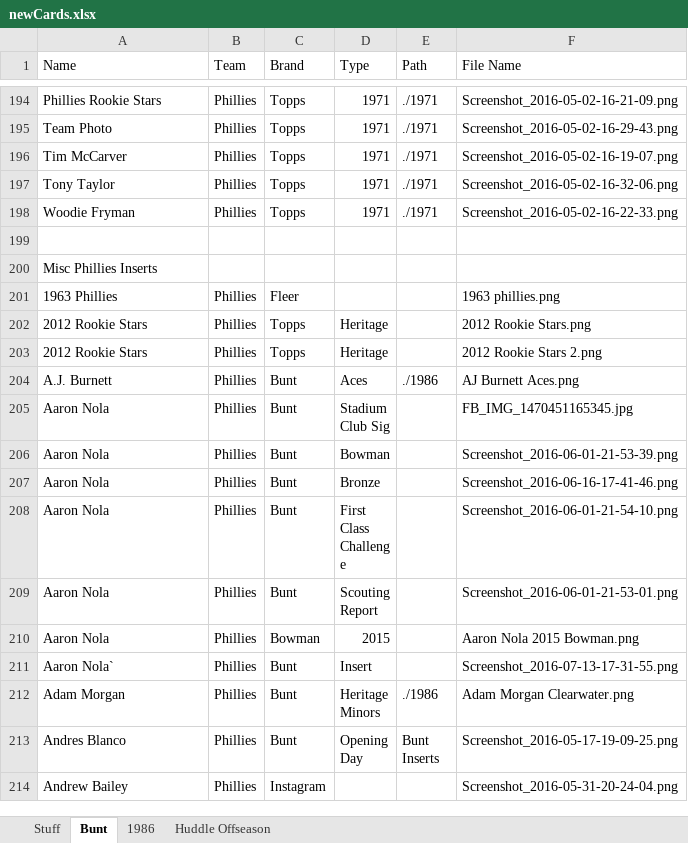
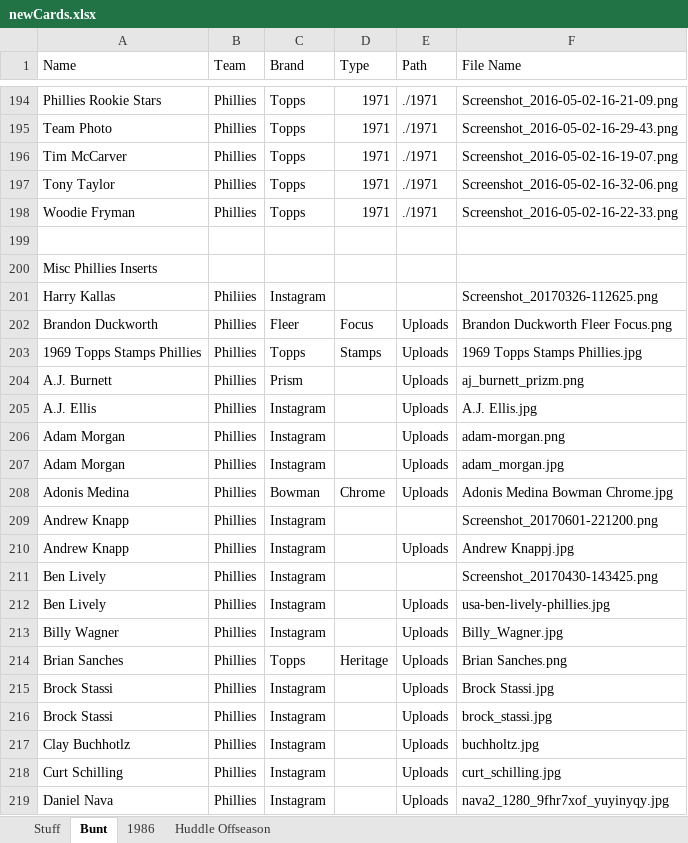
Before and after one commit to Wolfbane50/myApp, an Excel workbook: newCards.xlsx, sheet Bunt, drawn as a sheet; only a part is shown, gaps mark what is left out; the shorter side is filled out with more unchanged rows; values as stored, in another font and other column widths than the file's, no borders; the diff covers the shown part only; the diff names each change by its address in the sheet, - before the commit and + after, or states it on an @@ line.

Commit message:
Update bunt, cc, who vids, bf

```diff
--- a/newCards.xlsx (sheet Bunt)
+++ b/newCards.xlsx (sheet Bunt)
@@ row 260 moved to row 201: Harry Kallas @@
+row 202: Brandon Duckworth | Phillies | Fleer | Focus | Uploads | Brandon Duckworth Fleer Focus.png
+row 203: 1969 Topps Stamps Phillies | Phillies | Topps | Stamps | Uploads | 1969 Topps Stamps Phillies.jpg
+row 204: A.J. Burnett | Phillies | Prism |  | Uploads | aj_burnett_prizm.png
+row 205: A.J. Ellis | Phillies | Instagram |  | Uploads | A.J. Ellis.jpg
+row 206: Adam Morgan | Phillies | Instagram |  | Uploads | adam-morgan.png
+row 207: Adam Morgan | Phillies | Instagram |  | Uploads | adam_morgan.jpg
+row 208: Adonis Medina | Phillies | Bowman | Chrome | Uploads | Adonis Medina Bowman Chrome.jpg
+row 209: Andrew Knapp | Phillies | Instagram |  |  | Screenshot_20170601-221200.png
+row 210: Andrew Knapp | Phillies | Instagram |  | Uploads | Andrew Knappj.jpg
+row 211: Ben Lively | Phillies | Instagram |  |  | Screenshot_20170430-143425.png
+row 212: Ben Lively | Phillies | Instagram |  | Uploads | usa-ben-lively-phillies.jpg
+row 213: Billy Wagner | Phillies | Instagram |  | Uploads | Billy_Wagner.jpg
+row 214: Brian Sanches | Phillies | Topps | Heritage | Uploads | Brian Sanches.png
+row 215: Brock Stassi | Phillies | Instagram |  | Uploads | Brock Stassi.jpg
+row 216: Brock Stassi | Phillies | Instagram |  | Uploads | brock_stassi.jpg
+row 217: Clay Buchhotlz | Phillies | Instagram |  | Uploads | buchholtz.jpg
+row 218: Curt Schilling | Phillies | Instagram |  | Uploads | curt_schilling.jpg
+row 219: Daniel Nava | Phillies | Instagram |  | Uploads | nava2_1280_9fhr7xof_yuyinyqy.jpg
```
Also changed, not shown: 71 added rows, 1 removed row and 4 moved rows elsewhere in this sheet, sheet Huddle Offseason, sheet Stuff, buntseries2.xlsx, 8 other files.
